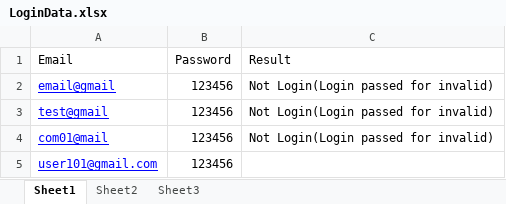
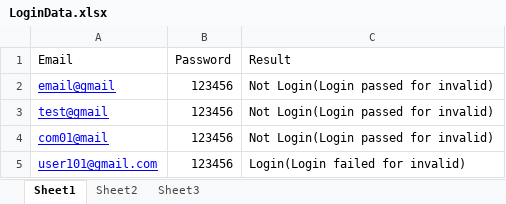
Before and after one commit to akidataharat/TestAutomation, an Excel workbook: target/test-classes/LoginData.xlsx, sheet Sheet1, drawn as a sheet; values as stored, in another font and other column widths than the file's, no borders; the diff names each change by its address in the sheet, - before the commit and + after, or states it on an @@ line.

Commit message:
Homework(Data Driven Framework for Registration)

```diff
--- a/target/test-classes/LoginData.xlsx (sheet Sheet1)
+++ b/target/test-classes/LoginData.xlsx (sheet Sheet1)
-C5 (Result): (empty)
+C5 (Result): Login(Login failed for invalid)
```
Also changed, not shown: 6 other files.
